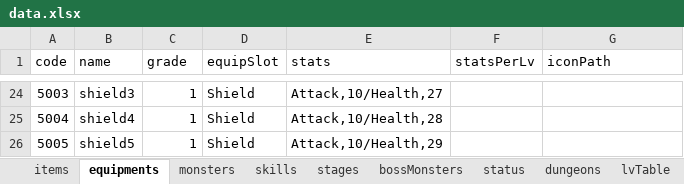
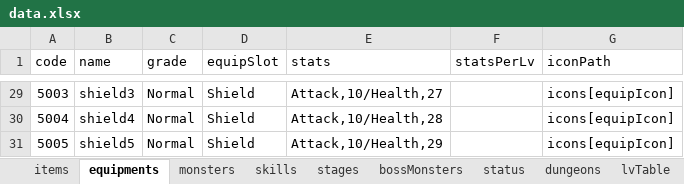
Before and after one commit to GangCat/MobileProject, an Excel workbook: Assets/xlsx/data.xlsx, sheet equipments, drawn as a sheet; only a part is shown, gaps mark what is left out; values as stored, in another font and other column widths than the file's, no borders; addresses are those after the commit; the diff covers the shown part only; the diff names each change by its address in the sheet, - before the commit and + after, or states it on an @@ line.

```diff
--- a/Assets/xlsx/data.xlsx (sheet equipments)
+++ b/Assets/xlsx/data.xlsx (sheet equipments)
-C29:C31 (grade): 1
+C29:C31 (grade): Normal
-G29:G31 (iconPath): (empty)
+G29:G31 (iconPath): icons[equipIcon]
```
Also changed, not shown: 5 added rows and 44 edited cells elsewhere in this sheet, 19 other files.
